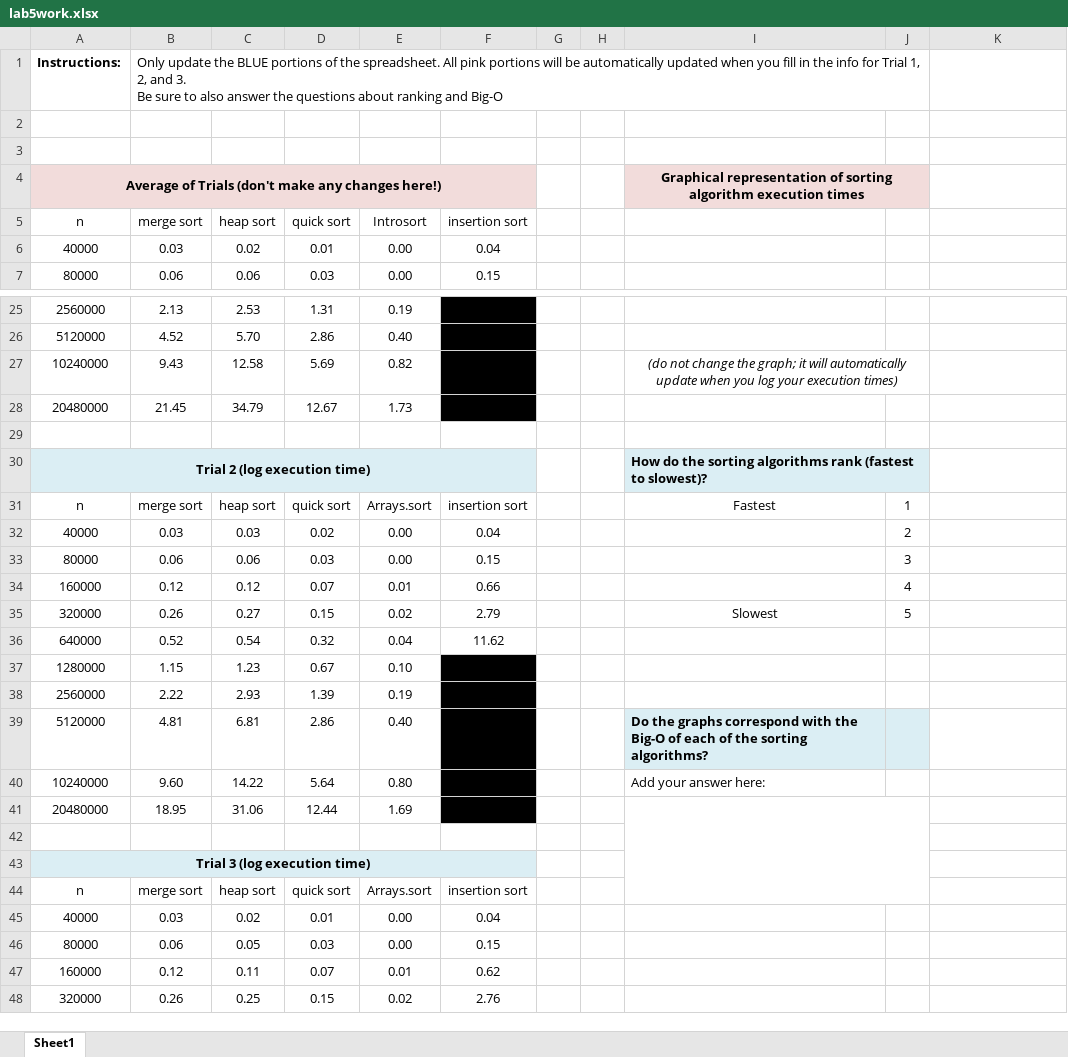
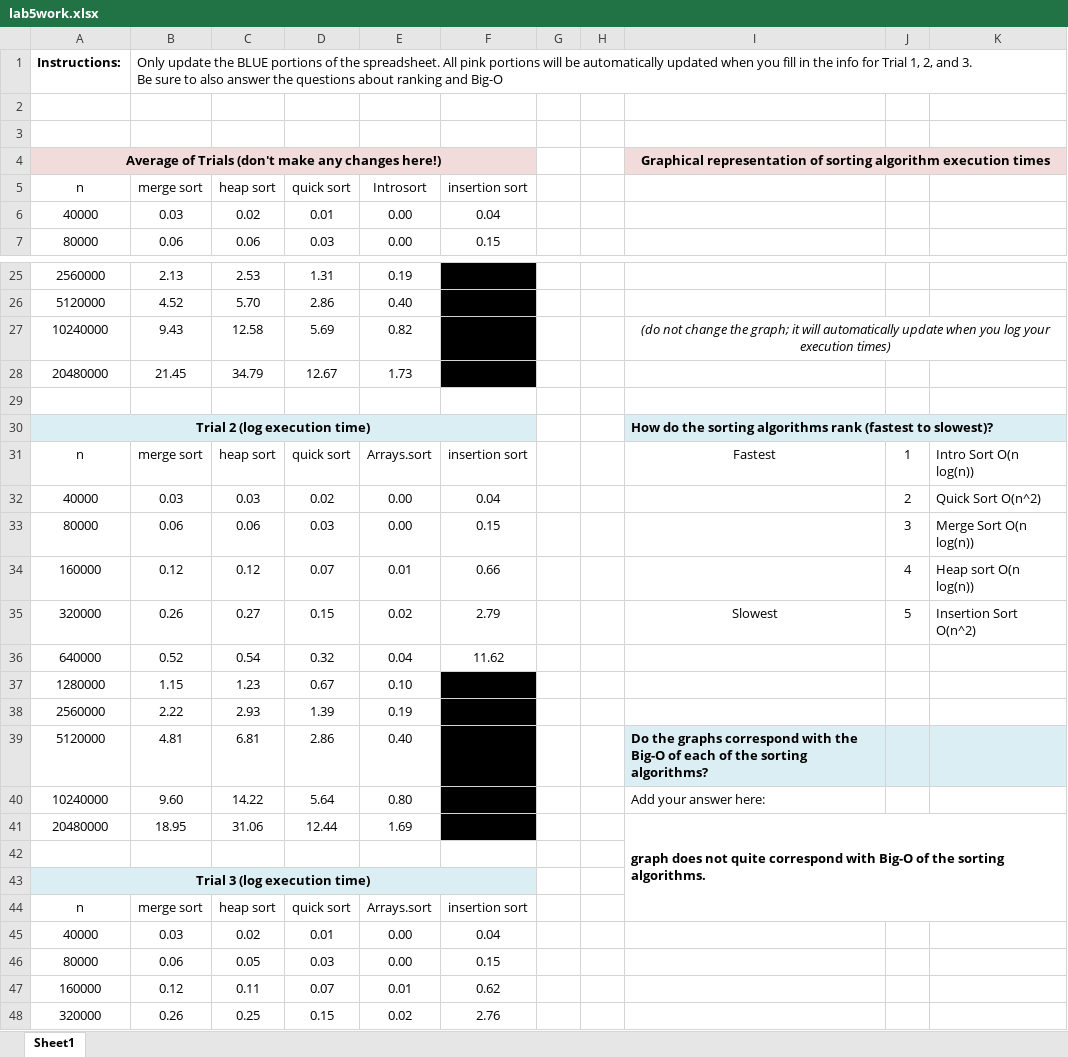
Before and after one commit to ducmvo/data-structures, an Excel workbook: labs/lab5/lab5work.xlsx, sheet Sheet1, drawn as a sheet; only a part is shown, gaps mark what is left out; values as stored, in another font and other column widths than the file's, no borders; charts and pictures not drawn; the diff names each change by its address in the sheet, - before the commit and + after, or states it on an @@ line.

Commit message:
lab5 excel

```diff
--- a/labs/lab5/lab5work.xlsx (sheet Sheet1)
+++ b/labs/lab5/lab5work.xlsx (sheet Sheet1)
-B1:J1 merged
+B1:K1 merged
-I4:J4 merged
+I4:K4 merged
-K4 fill: none
+K4 fill: #F2DCDB
-I27:J27 merged
+I27:K27 merged
-I30:J30 merged
+I30:K30 merged
-K30 fill: none
+K30 fill: #DBEEF4
-K31: (empty)
+K31: Intro Sort O(n log(n))
-K32: (empty)
+K32: Quick Sort O(n^2)
-K33: (empty)
+K33: Merge Sort O(n log(n))
-K34: (empty)
+K34: Heap sort O(n log(n))
-K35: (empty)
+K35: Insertion Sort O(n^2)
-K39 fill: none
+K39 fill: #DBEEF4
-I41: (empty)
+I41: graph does not quite correspond with Big-O of the sorting algorithms.
-I41:J44 merged
+I41:K44 merged
```
